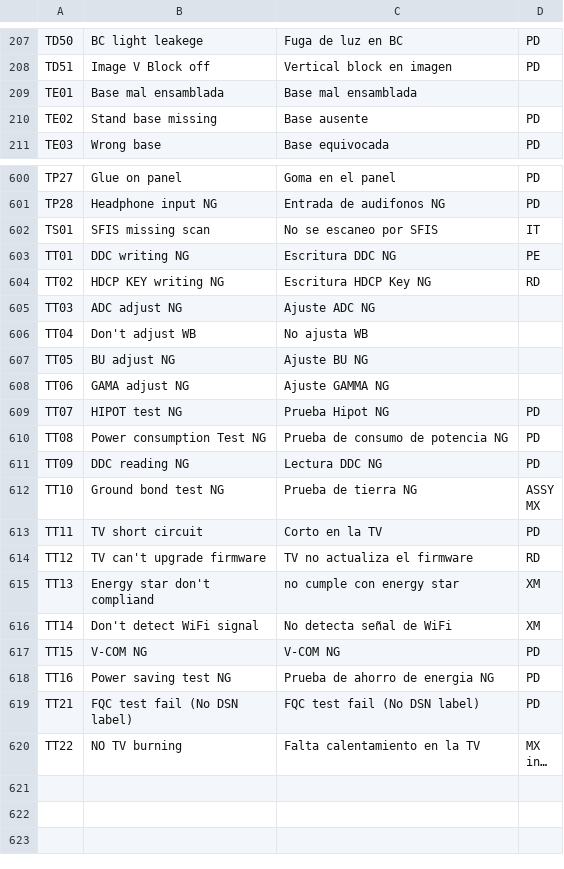
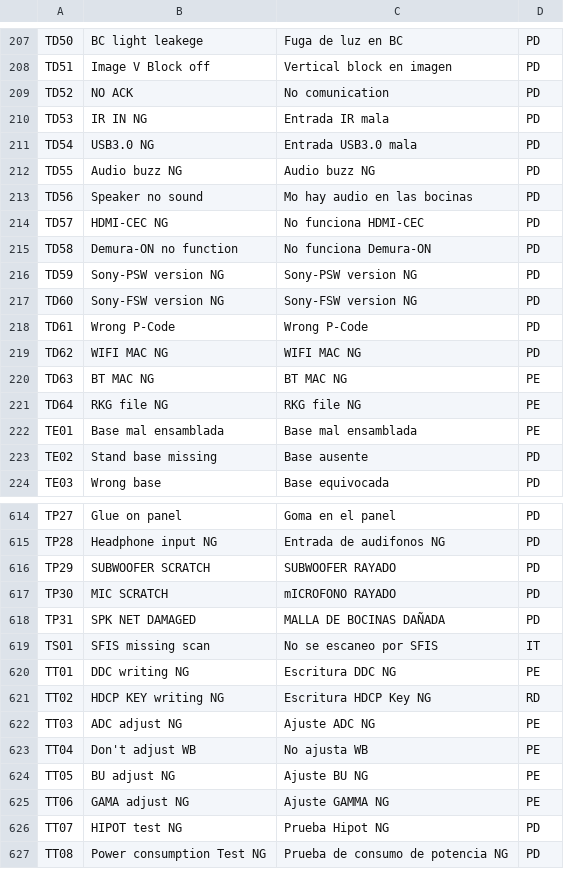
Before and after one commit to byPerry11/Error_Codes, a CSV file: error_codes_database.csv, drawn as a sheet; only a part is shown, gaps mark what is left out; the shorter side is filled out with more unchanged rows; long unchanged cells end in …; the diff covers the shown part only.

Commit message:
actualizacion de los rechazos para incluir los de sony

```diff
--- a/error_codes_database.csv
+++ b/error_codes_database.csv
@@ -208,3 +208,16 @@ TD50,BC light leakege,Fuga de luz en BC,PD
 TD51,Image V Block off,Vertical block en imagen,PD
-TE01,Base mal ensamblada,Base mal ensamblada,
+TD52,NO ACK,No comunication,PD
+TD53,IR IN NG,Entrada IR mala,PD
+TD54,USB3.0 NG,Entrada USB3.0 mala,PD
+TD55,Audio buzz NG,Audio buzz NG,PD
+TD56,Speaker no sound,Mo hay audio en las bocinas,PD
+TD57,HDMI-CEC NG,No funciona HDMI-CEC,PD
+TD58,Demura-ON no function,No funciona Demura-ON,PD
+TD59,Sony-PSW version NG,Sony-PSW version NG,PD
+TD60,Sony-FSW version NG,Sony-FSW version NG,PD
+TD61,Wrong P-Code,Wrong P-Code,PD
+TD62,WIFI MAC NG,WIFI MAC NG,PD
+TD63,BT MAC NG,BT MAC NG,PE
+TD64,RKG file NG,RKG file NG,PE
+TE01,Base mal ensamblada,Base mal ensamblada,PE
 TE02,Stand base missing,Base ausente,PD
@@ -601,2 +615,5 @@ TP27,Glue on panel,Goma en el panel,PD
 TP28,Headphone input NG,Entrada de audifonos NG,PD
+TP29,SUBWOOFER SCRATCH,SUBWOOFER RAYADO,PD
+TP30,MIC SCRATCH,mICROFONO RAYADO,PD
+TP31,SPK NET DAMAGED,MALLA DE BOCINAS DAÑADA,PD
 TS01,SFIS missing scan,No se escaneo por SFIS,IT
@@ -604,6 +621,6 @@ TT01,DDC writing NG,Escritura DDC NG,PE
 TT02,HDCP KEY writing NG,Escritura HDCP Key NG,RD
-TT03,ADC adjust NG,Ajuste ADC NG,
-TT04,Don't adjust WB,No ajusta WB,
-TT05,BU adjust NG,Ajuste BU NG,
-TT06,GAMA adjust NG,Ajuste GAMMA NG,
+TT03,ADC adjust NG,Ajuste ADC NG,PE
+TT04,Don't adjust WB,No ajusta WB,PE
+TT05,BU adjust NG,Ajuste BU NG,PE
+TT06,GAMA adjust NG,Ajuste GAMMA NG,PE
 TT07,HIPOT test NG,Prueba Hipot NG,PD
```
Also changed, not shown: 5 added rows and 88 edited cells elsewhere in this file, 2 other files.
